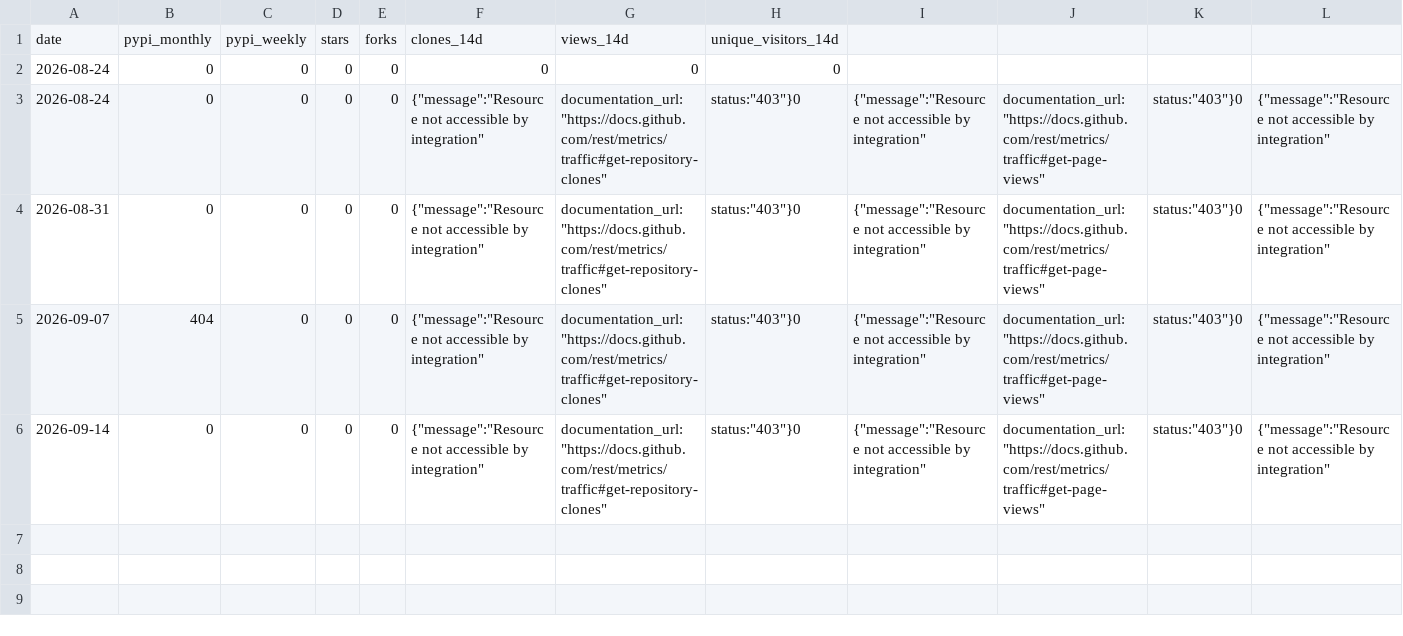
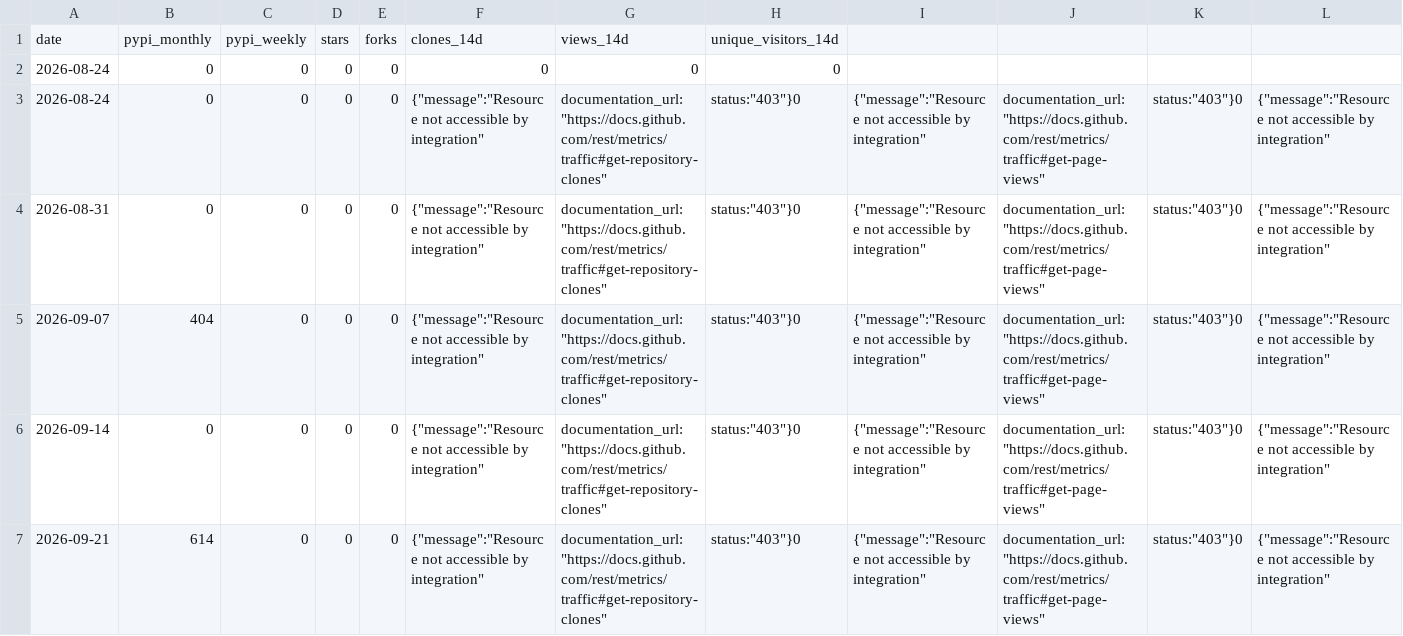
Before and after one commit to elang2/agent-budget-semantics, a CSV file: metrics/weekly.csv, drawn as a sheet; only a part is shown; rows hold the shown columns only; the diff names each change by its address in the sheet, - before the commit and + after, or states it on an @@ line.

```diff
--- a/metrics/weekly.csv
+++ b/metrics/weekly.csv
+row 7: 2026-09-21 | 614 | 0 | 0 | 0 | {"message":"Resource not accessible by integration" | documentation_url:"https://docs.github.com/rest/metrics/traffic#get-repository-clones" | status:"403"}0 | {"message":"Resource not accessible by integration" | documentation_url:"https://docs.github.com/rest/metrics/traffic#get-page-views" | status:"403"}0 | {"message":"Resource not accessible by integration"
```
